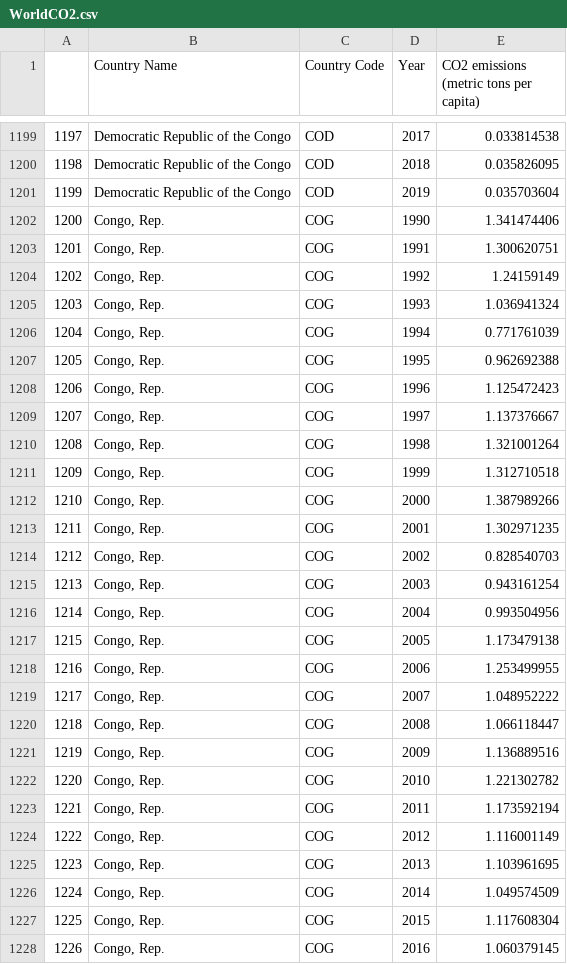
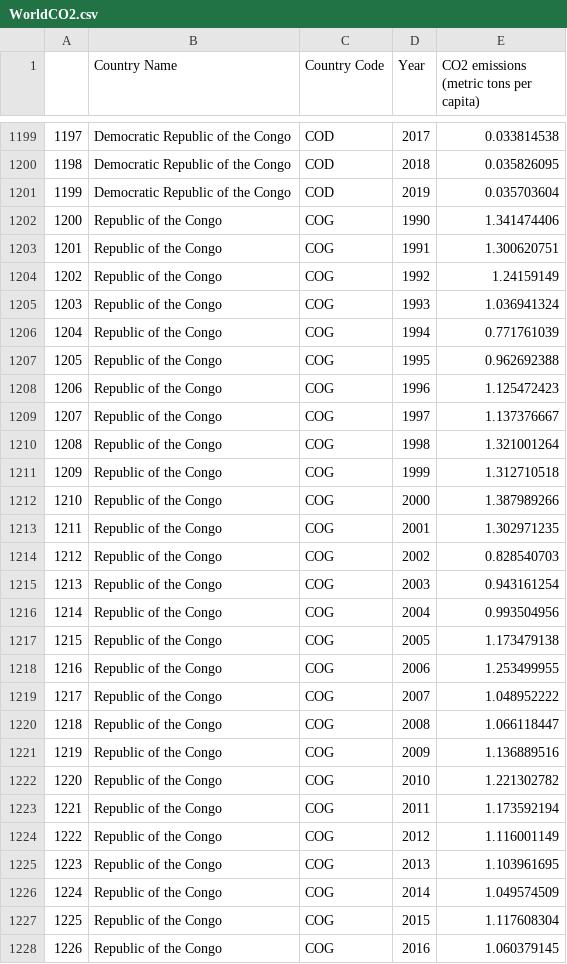
Before and after one commit to jameseconnolly/jameseconnolly.github.io, a CSV file: WorldCO2.csv, drawn as a sheet; only a part is shown, gaps mark what is left out; the diff covers the shown part only.

Commit message:
Add files via upload

```diff
--- a/WorldCO2.csv
+++ b/WorldCO2.csv
@@ -1201,28 +1201,28 @@
 1199,Democratic Republic of the Congo,COD,2019,0.035703604
-1200,"Congo, Rep.",COG,1990,1.341474406
-1201,"Congo, Rep.",COG,1991,1.300620751
-1202,"Congo, Rep.",COG,1992,1.24159149
-1203,"Congo, Rep.",COG,1993,1.036941324
-1204,"Congo, Rep.",COG,1994,0.771761039
-1205,"Congo, Rep.",COG,1995,0.962692388
-1206,"Congo, Rep.",COG,1996,1.125472423
-1207,"Congo, Rep.",COG,1997,1.137376667
-1208,"Congo, Rep.",COG,1998,1.321001264
-1209,"Congo, Rep.",COG,1999,1.312710518
-1210,"Congo, Rep.",COG,2000,1.387989266
-1211,"Congo, Rep.",COG,2001,1.302971235
-1212,"Congo, Rep.",COG,2002,0.828540703
-1213,"Congo, Rep.",COG,2003,0.943161254
-1214,"Congo, Rep.",COG,2004,0.993504956
-1215,"Congo, Rep.",COG,2005,1.173479138
-1216,"Congo, Rep.",COG,2006,1.253499955
-1217,"Congo, Rep.",COG,2007,1.048952222
-1218,"Congo, Rep.",COG,2008,1.066118447
-1219,"Congo, Rep.",COG,2009,1.136889516
-1220,"Congo, Rep.",COG,2010,1.221302782
-1221,"Congo, Rep.",COG,2011,1.173592194
-1222,"Congo, Rep.",COG,2012,1.116001149
-1223,"Congo, Rep.",COG,2013,1.103961695
-1224,"Congo, Rep.",COG,2014,1.049574509
-1225,"Congo, Rep.",COG,2015,1.117608304
-1226,"Congo, Rep.",COG,2016,1.060379145
+1200,Republic of the Congo,COG,1990,1.341474406
+1201,Republic of the Congo,COG,1991,1.300620751
+1202,Republic of the Congo,COG,1992,1.24159149
+1203,Republic of the Congo,COG,1993,1.036941324
+1204,Republic of the Congo,COG,1994,0.771761039
+1205,Republic of the Congo,COG,1995,0.962692388
+1206,Republic of the Congo,COG,1996,1.125472423
+1207,Republic of the Congo,COG,1997,1.137376667
+1208,Republic of the Congo,COG,1998,1.321001264
+1209,Republic of the Congo,COG,1999,1.312710518
+1210,Republic of the Congo,COG,2000,1.387989266
+1211,Republic of the Congo,COG,2001,1.302971235
+1212,Republic of the Congo,COG,2002,0.828540703
+1213,Republic of the Congo,COG,2003,0.943161254
+1214,Republic of the Congo,COG,2004,0.993504956
+1215,Republic of the Congo,COG,2005,1.173479138
+1216,Republic of the Congo,COG,2006,1.253499955
+1217,Republic of the Congo,COG,2007,1.048952222
+1218,Republic of the Congo,COG,2008,1.066118447
+1219,Republic of the Congo,COG,2009,1.136889516
+1220,Republic of the Congo,COG,2010,1.221302782
+1221,Republic of the Congo,COG,2011,1.173592194
+1222,Republic of the Congo,COG,2012,1.116001149
+1223,Republic of the Congo,COG,2013,1.103961695
+1224,Republic of the Congo,COG,2014,1.049574509
+1225,Republic of the Congo,COG,2015,1.117608304
+1226,Republic of the Congo,COG,2016,1.060379145
```
Also changed, not shown: 153 edited cells elsewhere in this file.
